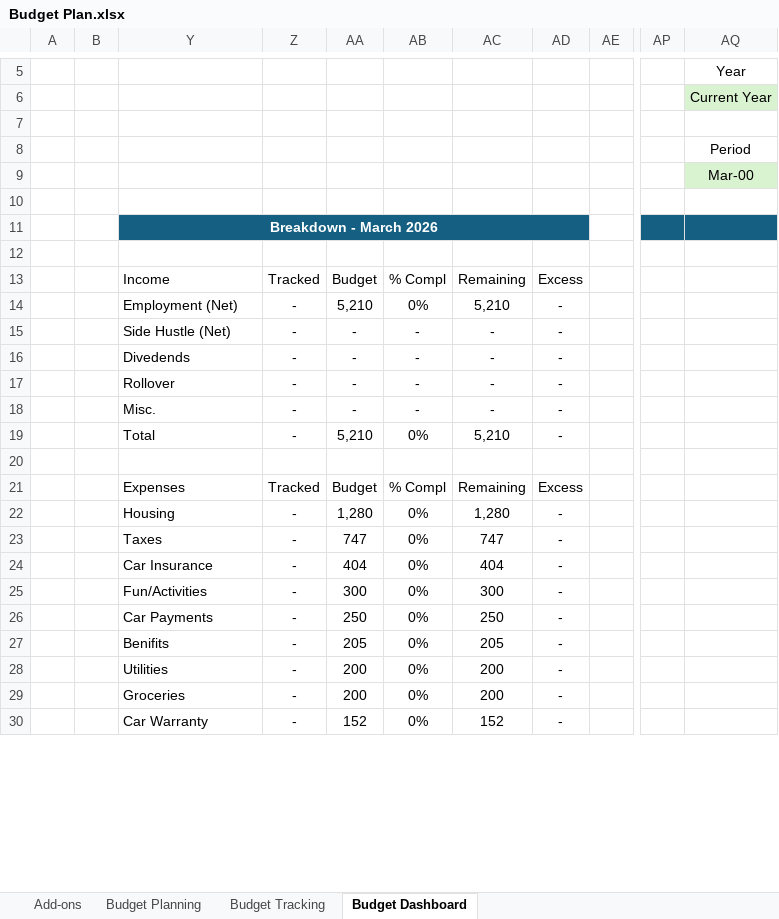
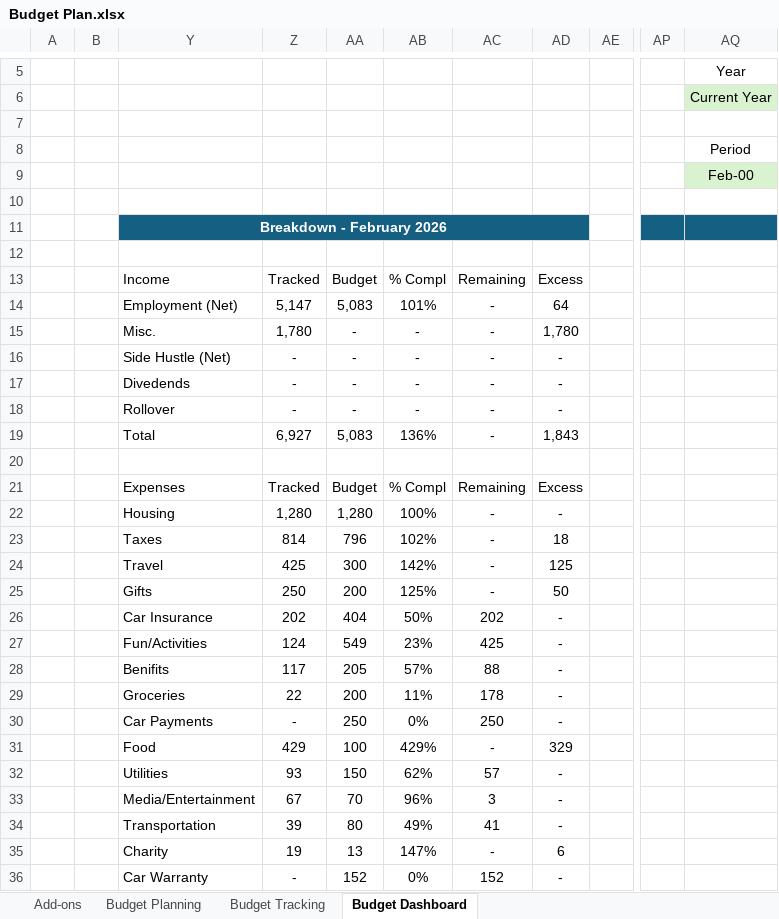
Before and after one commit to slmn90/Planning, an Excel workbook: Budget Plan.xlsx, sheet Budget Dashboard, drawn as a sheet; only a part is shown, gaps mark what is left out; values as stored, in another font and other column widths than the file's, no borders; conditional formats not drawn; removed rows and columns are numbered as before the commit, all else as after; rows hold the shown columns only; the diff covers the shown part only; the diff names each change by its address in the sheet, - before the commit and + after, or states it on an @@ line.

```diff
--- a/Budget Plan.xlsx (sheet Budget Dashboard)
+++ b/Budget Plan.xlsx (sheet Budget Dashboard)
-AQ9: Mar-00
+AQ9: Feb-00
-Y11: Breakdown - March 2026
+Y11: Breakdown - February 2026
-row 14:  |  | Employment (Net) | - | 5,210 | 0% | 5,210 | -
+row 14:  |  | Employment (Net) | 5,147 | 5,083 | 101% | - | 64
+row 15:  |  | Misc. | 1,780 | - | - | - | 1,780
-row 18:  |  | Misc. | - | - | - | - | -
-row 19:  |  | Total | - | 5,210 | 0% | 5,210 | -
+row 19:  |  | Total | 6,927 | 5,083 | 136% | - | 1,843
-Z22: -
+Z22: 1,280
-AB22: 0%
+AB22: 100%
-AC22: 1,280
+AC22: -
-row 23:  |  | Taxes | - | 747 | 0% | 747 | -
-row 24:  |  | Car Insurance | - | 404 | 0% | 404 | -
-row 25:  |  | Fun/Activities | - | 300 | 0% | 300 | -
+row 23:  |  | Taxes | 814 | 796 | 102% | - | 18
+row 24:  |  | Travel | 425 | 300 | 142% | - | 125
+row 25:  |  | Gifts | 250 | 200 | 125% | - | 50
+row 26:  |  | Car Insurance | 202 | 404 | 50% | 202 | -
+row 27:  |  | Fun/Activities | 124 | 549 | 23% | 425 | -
+row 28:  |  | Benifits | 117 | 205 | 57% | 88 | -
+row 29:  |  | Groceries | 22 | 200 | 11% | 178 | -
-row 27:  |  | Benifits | - | 205 | 0% | 205 | -
-row 28:  |  | Utilities | - | 200 | 0% | 200 | -
-row 29:  |  | Groceries | - | 200 | 0% | 200 | -
+row 31:  |  | Food | 429 | 100 | 429% | - | 329
+row 32:  |  | Utilities | 93 | 150 | 62% | 57 | -
+row 33:  |  | Media/Entertainment | 67 | 70 | 96% | 3 | -
+row 34:  |  | Transportation | 39 | 80 | 49% | 41 | -
+row 35:  |  | Charity | 19 | 13 | 147% | - | 6
```
Also changed, not shown: 5 added rows, 11 removed rows and 6 edited cells elsewhere in this sheet, sheet Budget Tracking, hidden cells, charts or pictures, Goals.xlsx.
